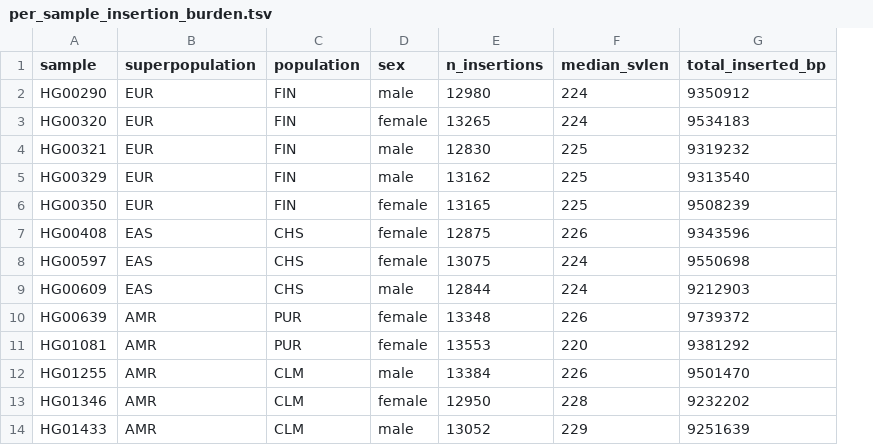
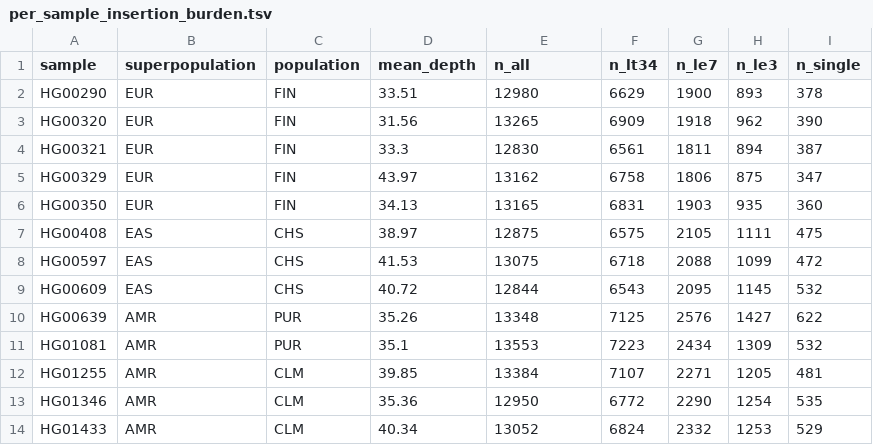
Before and after one commit to collaborativebioinformatics/inTRuder, a TSV file: results/per_sample_insertion_burden.tsv, drawn as a sheet; only a part is shown; removed rows and columns are numbered as before the commit, all else as after; the diff names each change by its address in the sheet, - before the commit and + after, or states it on an @@ line.

Commit message:
Show the ancestry difference is concentrated in rare insertions and survives depth adjustment
Answers two questions raised on the call set. Restricting to progressively
rarer insertions sharpens the difference rather than softening it: the AFR/EUR
ratio of median burden rises from 1.14x across all insertions to 1.33x below
50% frequency, 2.20x at 10%, 2.44x at 5%, and 2.49x for insertions private to a
single genome. Common insertions dilute the signal because they are shared by
everybody; the excess lives in rare variation, which is what reference bias
combined with greater African genetic diversity predicts.

Sequencing depth does not explain it. Using DR + DV from the genotype fields as
a per-sample depth proxy, depth correlates negatively with insertion count
(r = -0.336, p = 0.006), so deeper genomes yield slightly fewer calls rather
than more. AFR median depth is 35.7 against 37.2 elsewhere, so those genomes
are marginally under-covered, and regressing count on depth plus an AFR
indicator leaves an AFR effect of +1,777 insertions (t = +29.7). The depth
difference means the reported effect is if anything slightly understated.

Extends the per-sample table with rarity strata and the depth proxy.

Author: MD Shakhaowat Hossain

```diff
--- a/results/per_sample_insertion_burden.tsv
+++ b/results/per_sample_insertion_burden.tsv
-column D (sex), rows 2-14: male | female | male | male | female | female | female | male | female | female | male | female | male
+column D (mean_depth), rows 2-14: 33.51 | 31.56 | 33.3 | 43.97 | 34.13 | 38.97 | 41.53 | 40.72 | 35.26 | 35.1 | 39.85 | 35.36 | 40.34
-column F (median_svlen), rows 2-14: 224 | 224 | 225 | 225 | 225 | 226 | 224 | 224 | 226 | 220 | 226 | 228 | 229
-column G (total_inserted_bp), rows 2-14: 9350912 | 9534183 | 9319232 | 9313540 | 9508239 | 9343596 | 9550698 | 9212903 | 9739372 | 9381292 | 9501470 | 9232202 | 9251639
+column F (n_lt34), rows 2-14: 6629 | 6909 | 6561 | 6758 | 6831 | 6575 | 6718 | 6543 | 7125 | 7223 | 7107 | 6772 | 6824
+column G (n_le7), rows 2-14: 1900 | 1918 | 1811 | 1806 | 1903 | 2105 | 2088 | 2095 | 2576 | 2434 | 2271 | 2290 | 2332
+column H (n_le3), rows 2-14: 893 | 962 | 894 | 875 | 935 | 1111 | 1099 | 1145 | 1427 | 1309 | 1205 | 1254 | 1253
+column I (n_single), rows 2-14: 378 | 390 | 387 | 347 | 360 | 475 | 472 | 532 | 622 | 532 | 481 | 535 | 529
-E1: n_insertions
+E1: n_all
```
Also changed, not shown: 3 other files.
